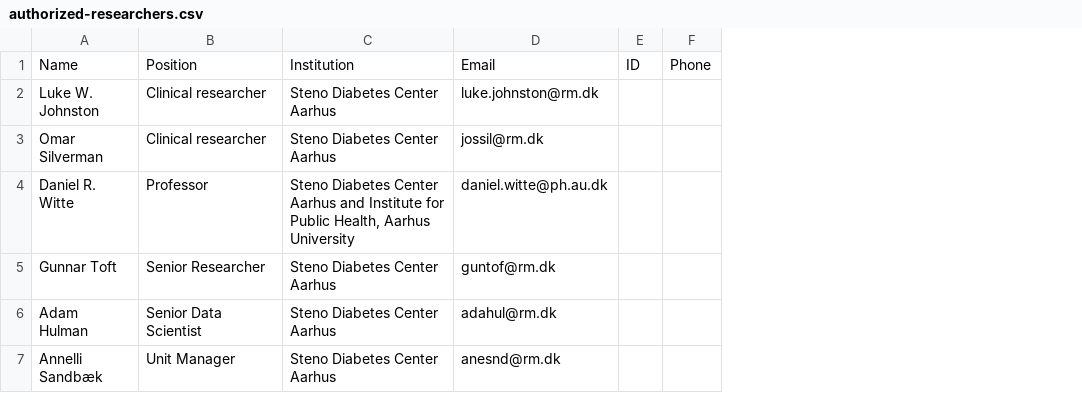
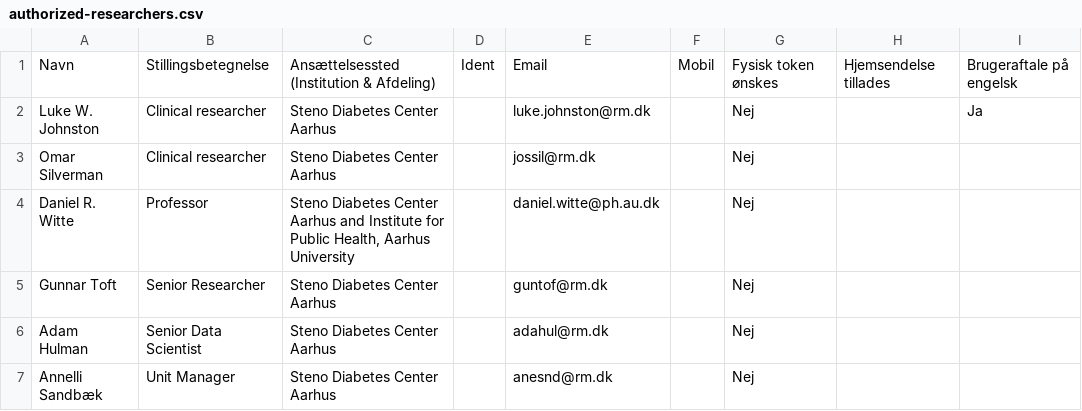
Before and after one commit to steno-aarhus/darter-project, a CSV file: data/authorized-researchers.csv, drawn as a sheet; removed rows and columns are numbered as before the commit, all else as after; the diff names each change by its address in the sheet, - before the commit and + after, or states it on an @@ line.

Commit message:
add all columns needed to authorized researchers

```diff
--- a/data/authorized-researchers.csv
+++ b/data/authorized-researchers.csv
+column D, empty
-column E, empty
-column F, empty
+column F, empty
+column G, rows 2-7: all Nej
+column H, empty
+column I, row 2: Ja
-row 1: Name | Position | Institution | Email | ID | Phone
+row 1: Navn | Stillingsbetegnelse | Ansættelsessted (Institution & Afdeling) | Ident | Email | Mobil | Fysisk token ønskes | Hjemsendelse tillades | Brugeraftale på engelsk
```
